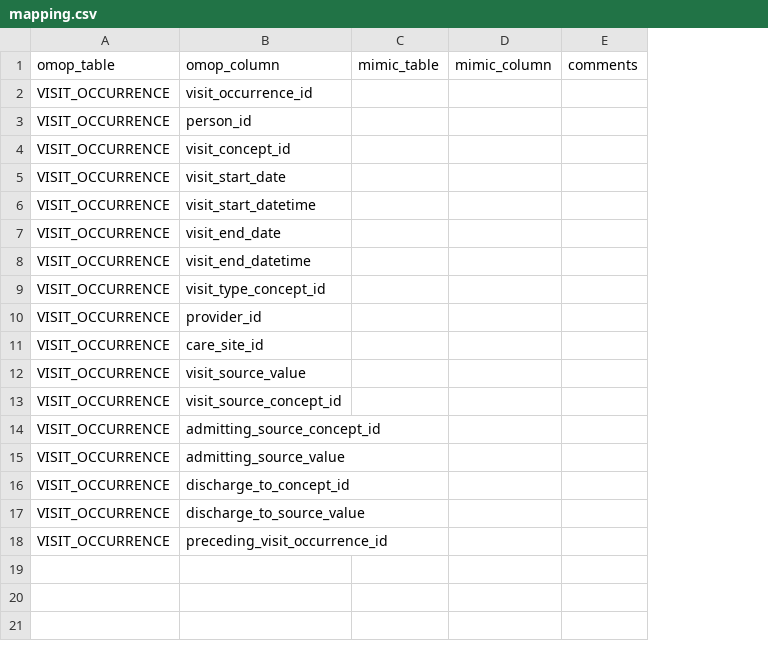
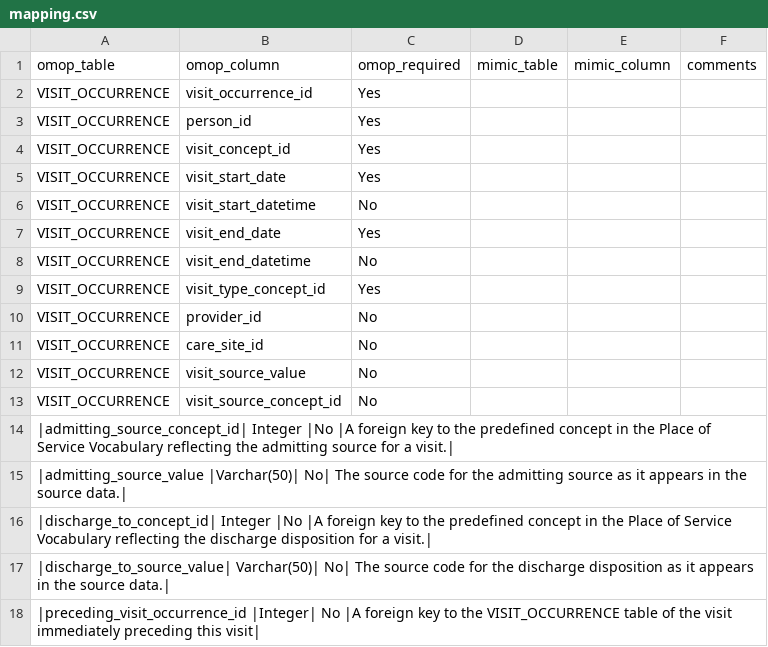
Before and after one commit to MIT-LCP/mimic-omop, a CSV file: etl/StandardizedClinicalDataTables/VISIT_OCCURRENCE/mapping.csv, drawn as a sheet; removed rows and columns are numbered as before the commit, all else as after; the diff names each change by its address in the sheet, - before the commit and + after, or states it on an @@ line.

```diff
--- a/etl/StandardizedClinicalDataTables/VISIT_OCCURRENCE/mapping.csv
+++ b/etl/StandardizedClinicalDataTables/VISIT_OCCURRENCE/mapping.csv
+column C (omop_required), rows 2-13: Yes | Yes | Yes | Yes | No | Yes | No | Yes | No | No | No | No
-row 14: VISIT_OCCURRENCE | admitting_source_concept_id
-row 15: VISIT_OCCURRENCE | admitting_source_value
-row 16: VISIT_OCCURRENCE | discharge_to_concept_id
-row 17: VISIT_OCCURRENCE | discharge_to_source_value
-row 18: VISIT_OCCURRENCE | preceding_visit_occurrence_id
+row 14: |admitting_source_concept_id| Integer |No |A foreign key to the predefined concept in the Place of Service Vocabulary reflecting the admitting source for a visit.
+row 15: |admitting_source_value |Varchar(50)| No| The source code for the admitting source as it appears in the source data.
+row 16: |discharge_to_concept_id| Integer |No |A foreign key to the predefined concept in the Place of Service Vocabulary reflecting the discharge disposition for a visit.
+row 17: |discharge_to_source_value| Varchar(50)| No| The source code for the discharge disposition as it appears in the source data.
+row 18: |preceding_visit_occurrence_id |Integer| No |A foreign key to the VISIT_OCCURRENCE table of the visit immediately preceding this visit
```
Also changed, not shown: etl/StandardizedClinicalDataTables/CONDITION_OCCURRENCE/mapping.csv, etl/StandardizedClinicalDataTables/FACT_RELATIONSHIP/mapping.csv, 42 other files.
